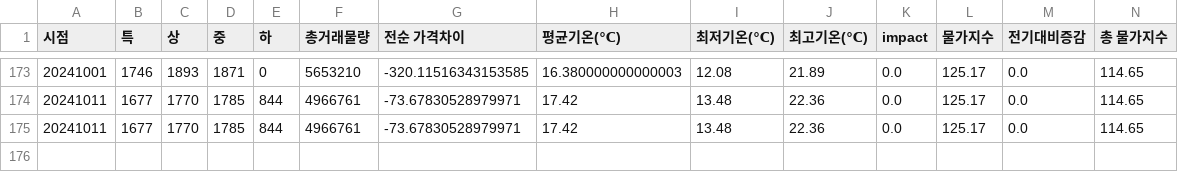
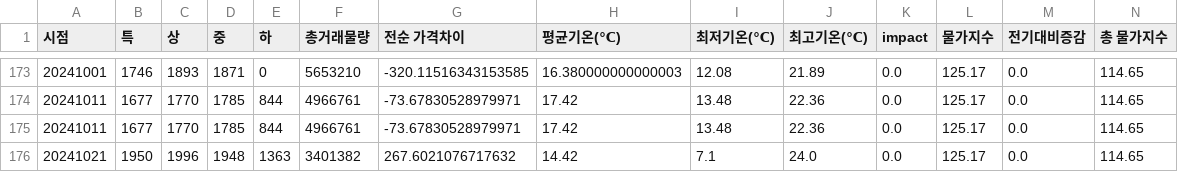
Before and after one commit to MS-AI-SCHOOL-The-team/nong-view, a CSV file: src/output/processed_대파.csv, drawn as a sheet; only a part is shown, gaps mark what is left out; rows hold the shown columns only; the diff names each change by its address in the sheet, - before the commit and + after, or states it on an @@ line.

```diff
--- a/src/output/processed_대파.csv
+++ b/src/output/processed_대파.csv
+row 176: 20241021 | 1950 | 1996 | 1948 | 1363 | 3401382 | 267.6021076717632 | 14.42 | 7.1 | 24.0 | 0.0 | 125.17 | 0.0 | 114.65
```
Also changed, not shown: src/output/processed_마늘.csv, src/output/processed_배.csv, 8 other files.
